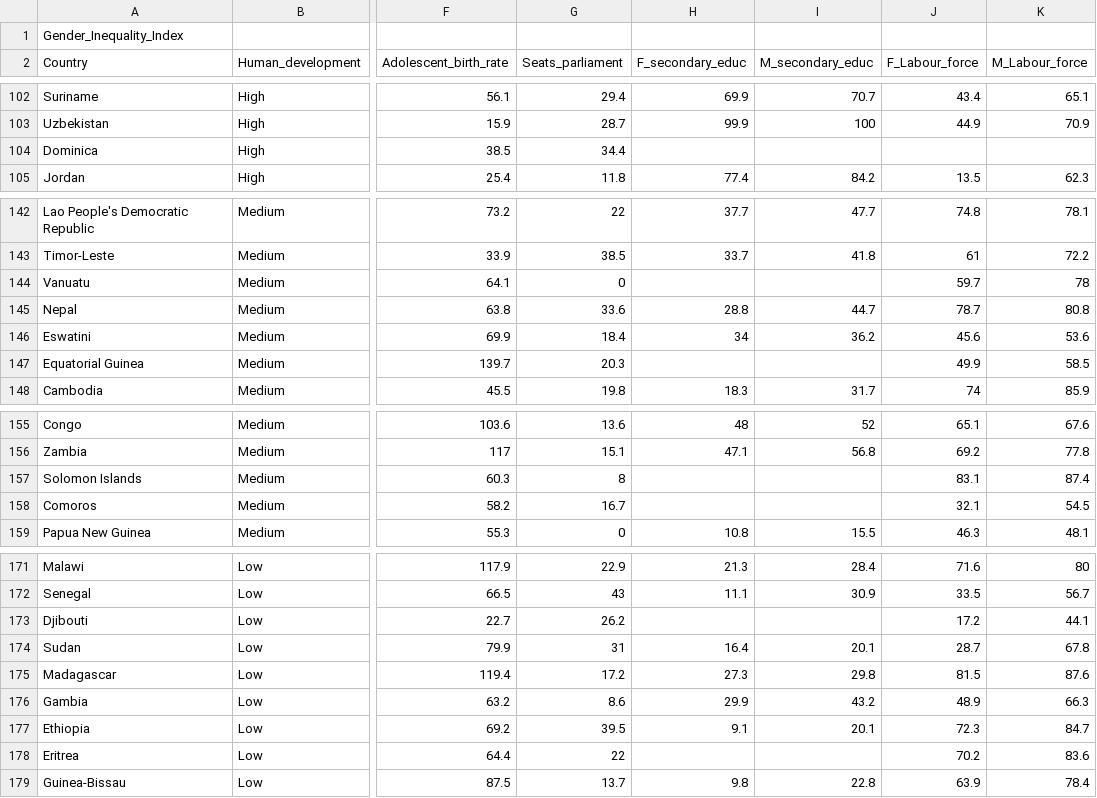
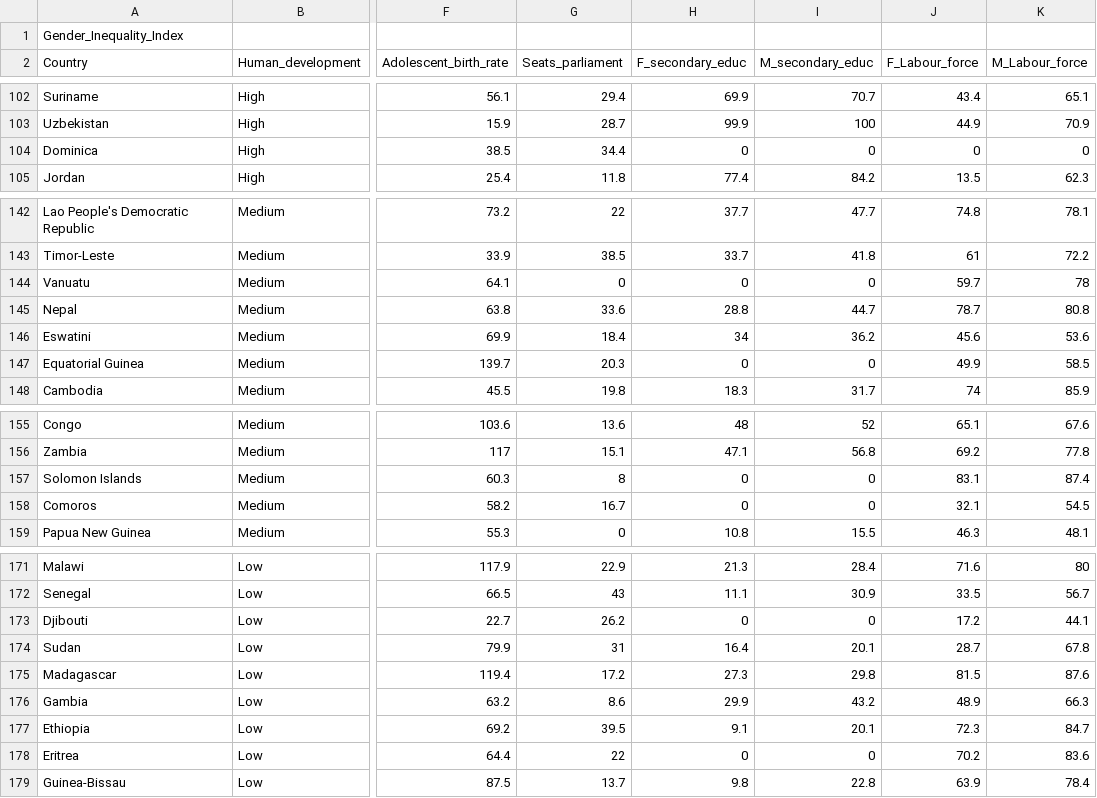
Before and after one commit to metasbya/apcsa, a CSV file: Gender_Inequality_Index.csv, drawn as a sheet; only a part is shown, gaps mark what is left out; the diff covers the shown part only; the diff names each change by its address in the sheet, - before the commit and + after, or states it on an @@ line.

Commit message:
Update Gender_Inequality_Index.csv
replaced blanks in F educ w 0

```diff
--- a/Gender_Inequality_Index.csv
+++ b/Gender_Inequality_Index.csv
-H104 (F_secondary_educ): (empty)
+H104 (F_secondary_educ): 0
-I104 (M_secondary_educ): (empty)
+I104 (M_secondary_educ): 0
-J104 (F_Labour_force): (empty)
+J104 (F_Labour_force): 0
-K104 (M_Labour_force): (empty)
+K104 (M_Labour_force): 0
-H144 (F_secondary_educ): (empty)
+H144 (F_secondary_educ): 0
-I144 (M_secondary_educ): (empty)
+I144 (M_secondary_educ): 0
-H147 (F_secondary_educ): (empty)
+H147 (F_secondary_educ): 0
-I147 (M_secondary_educ): (empty)
+I147 (M_secondary_educ): 0
-H157:H158 (F_secondary_educ): (empty)
+H157:H158 (F_secondary_educ): 0
-I157:I158 (M_secondary_educ): (empty)
+I157:I158 (M_secondary_educ): 0
-H173 (F_secondary_educ): (empty)
+H173 (F_secondary_educ): 0
-I173 (M_secondary_educ): (empty)
+I173 (M_secondary_educ): 0
-H178 (F_secondary_educ): (empty)
+H178 (F_secondary_educ): 0
-I178 (M_secondary_educ): (empty)
+I178 (M_secondary_educ): 0
```
Also changed, not shown: 40 edited cells elsewhere in this file.
